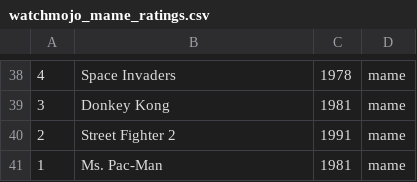
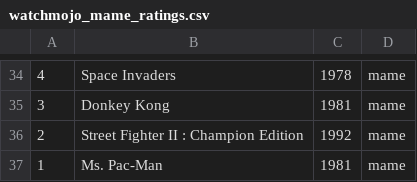
Before and after one commit to lazygalaxy/lazygalaxy-java, a CSV file: game/src/main/resources/csv/watchmojo_mame_ratings.csv, drawn as a sheet; only a part is shown, gaps mark what is left out; the diff covers the shown part only.

```diff
--- a/game/src/main/resources/csv/watchmojo_mame_ratings.csv
+++ b/game/src/main/resources/csv/watchmojo_mame_ratings.csv
@@ -39,3 +35,3 @@
 3,Donkey Kong,1981,mame
-2,Street Fighter 2,1991,mame
+2,Street Fighter II : Champion Edition,1992,mame
 1,Ms. Pac-Man,1981,mame
```
Also changed, not shown: 1 added row, 5 removed rows and 14 edited cells elsewhere in this file, 13 other files.
